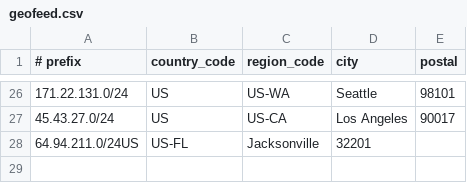
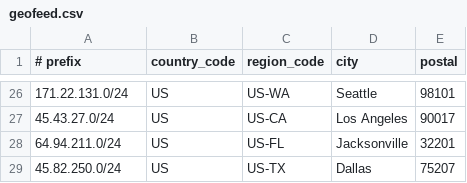
Before and after one commit to lpellegr/geofeed, a CSV file: geofeed.csv, drawn as a sheet; only a part is shown, gaps mark what is left out.

Commit message:
Update geofeed.csv

```diff
--- a/geofeed.csv
+++ b/geofeed.csv
@@ -27,2 +27,3 @@
 45.43.27.0/24,US,US-CA,Los Angeles,90017
-64.94.211.0/24US,US-FL,Jacksonville,32201
+64.94.211.0/24,US,US-FL,Jacksonville,32201
+45.82.250.0/24,US,US-TX,Dallas,75207
```
